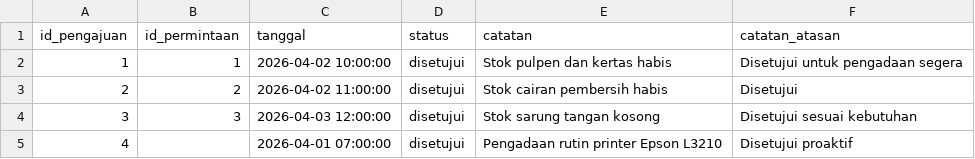
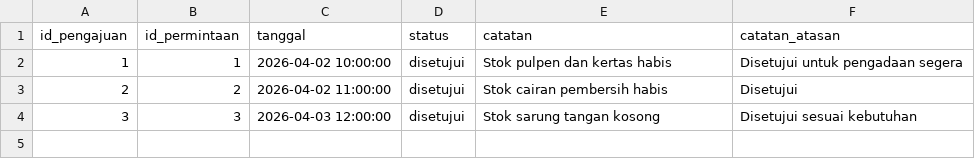
Before and after one commit to ikti-its/khanza, a CSV file: app/Features/InventoriNonMedis/PengajuanBarang/pengajuan_barang.csv, drawn as a sheet.

Commit message:
feat(inventori-non-medis): add PenerimaanBarang & Unit entities, apply null object pattern for FK, rename Supplier to Suplier

```diff
--- a/app/Features/InventoriNonMedis/PengajuanBarang/pengajuan_barang.csv
+++ b/app/Features/InventoriNonMedis/PengajuanBarang/pengajuan_barang.csv
@@ -4,2 +4 @@ id_pengajuan,id_permintaan,tanggal,status,catatan,catatan_atasan
 3,3,2026-04-03 12:00:00,disetujui,Stok sarung tangan kosong,Disetujui sesuai kebutuhan
-4,,2026-04-01 07:00:00,disetujui,Pengadaan rutin printer Epson L3210,Disetujui proaktif
```
Also changed, not shown: app/Features/InventoriNonMedis/Barang/barang.csv, app/Features/InventoriNonMedis/PengadaanBarang/pengadaan_barang.csv, 49 other files.
